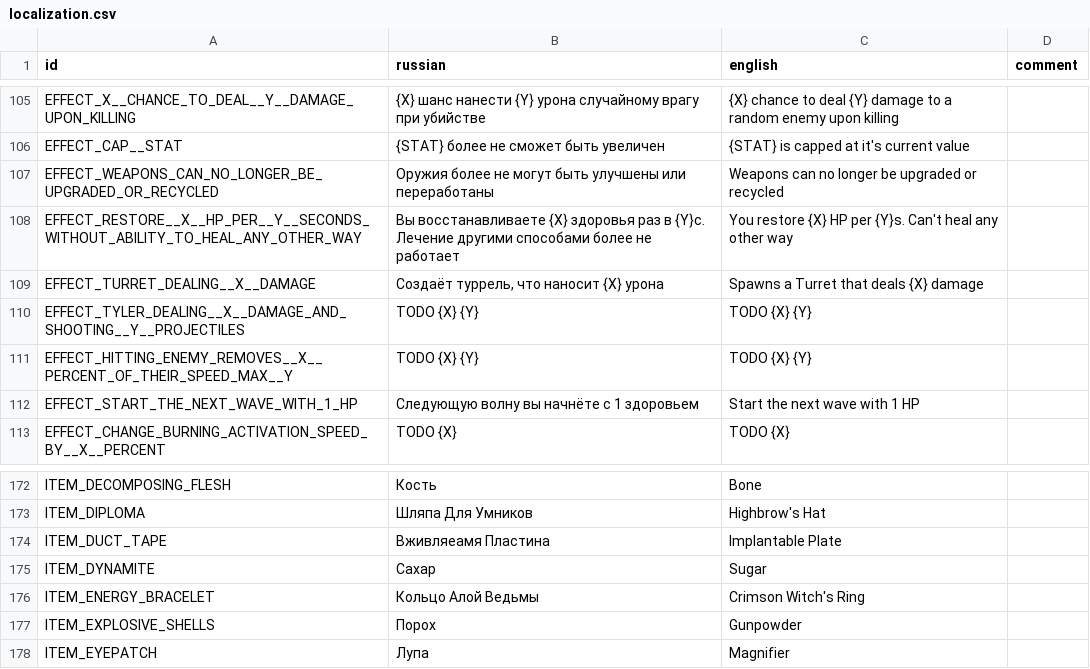
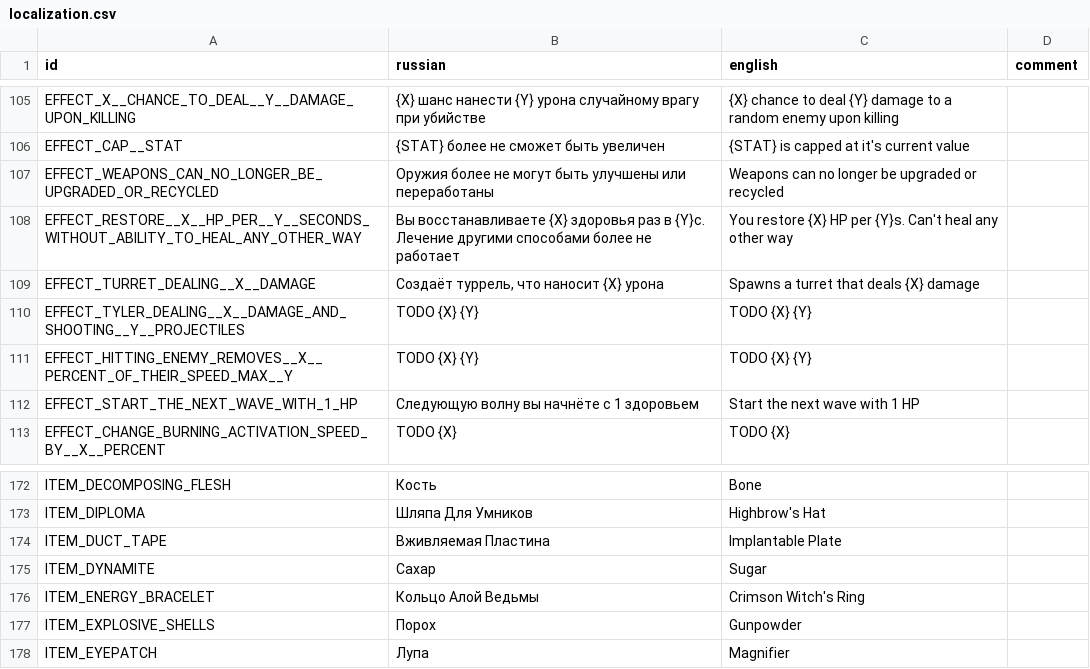
Before and after one commit to hulvdan/cookier, a CSV file: assets/localization.csv, drawn as a sheet; only a part is shown, gaps mark what is left out.

```diff
--- a/assets/localization.csv
+++ b/assets/localization.csv
@@ -108,3 +108,3 @@ EFFECT_WEAPONS_CAN_NO_LONGER_BE_UPGRADED_OR_RECYCLED;Оружия более н
 EFFECT_RESTORE__X__HP_PER__Y__SECONDS_WITHOUT_ABILITY_TO_HEAL_ANY_OTHER_WAY;Вы восстанавливаете {X} здоровья раз в {Y}с. Лечение другими способами более не работает;You restore {X} HP per {Y}s. Can't heal any other way;
-EFFECT_TURRET_DEALING__X__DAMAGE;Создаёт туррель, что наносит {X} урона;Spawns a Turret that deals {X} damage;
+EFFECT_TURRET_DEALING__X__DAMAGE;Создаёт туррель, что наносит {X} урона;Spawns a turret that deals {X} damage;
 EFFECT_TYLER_DEALING__X__DAMAGE_AND_SHOOTING__Y__PROJECTILES;TODO {X} {Y};TODO {X} {Y};
@@ -173,3 +173,3 @@ ITEM_DECOMPOSING_FLESH;Кость;Bone;
 ITEM_DIPLOMA;Шляпа Для Умников;Highbrow's Hat;
-ITEM_DUCT_TAPE;Вживляеамя Пластина;Implantable Plate;
+ITEM_DUCT_TAPE;Вживляемая Пластина;Implantable Plate;
 ITEM_DYNAMITE;Сахар;Sugar;
```
Also changed, not shown: 59 other files.
